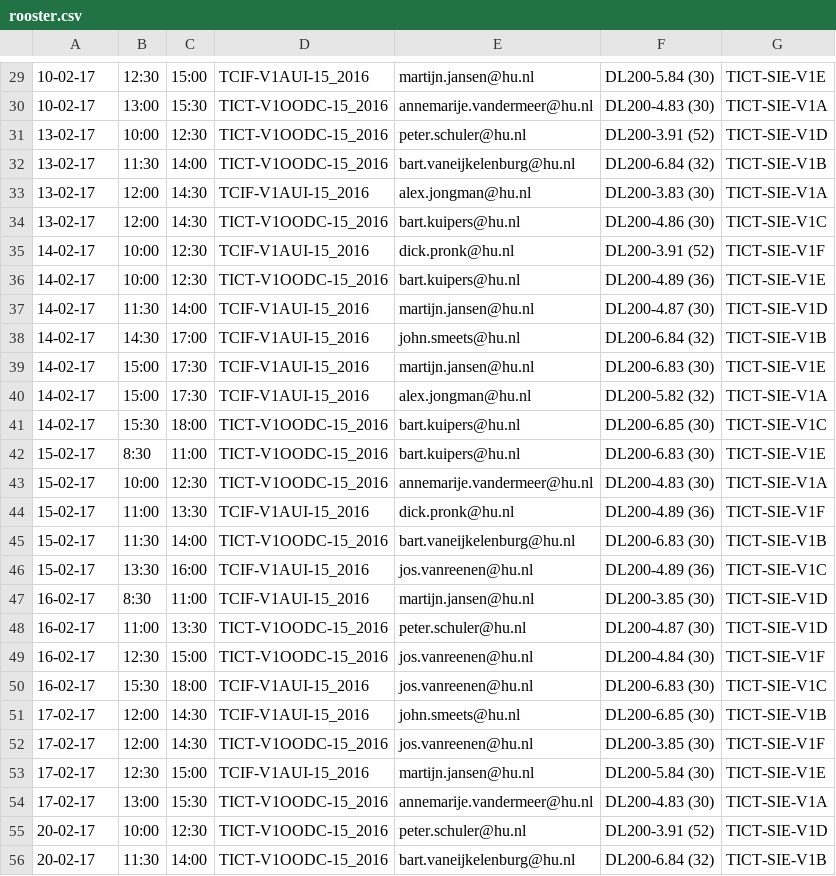
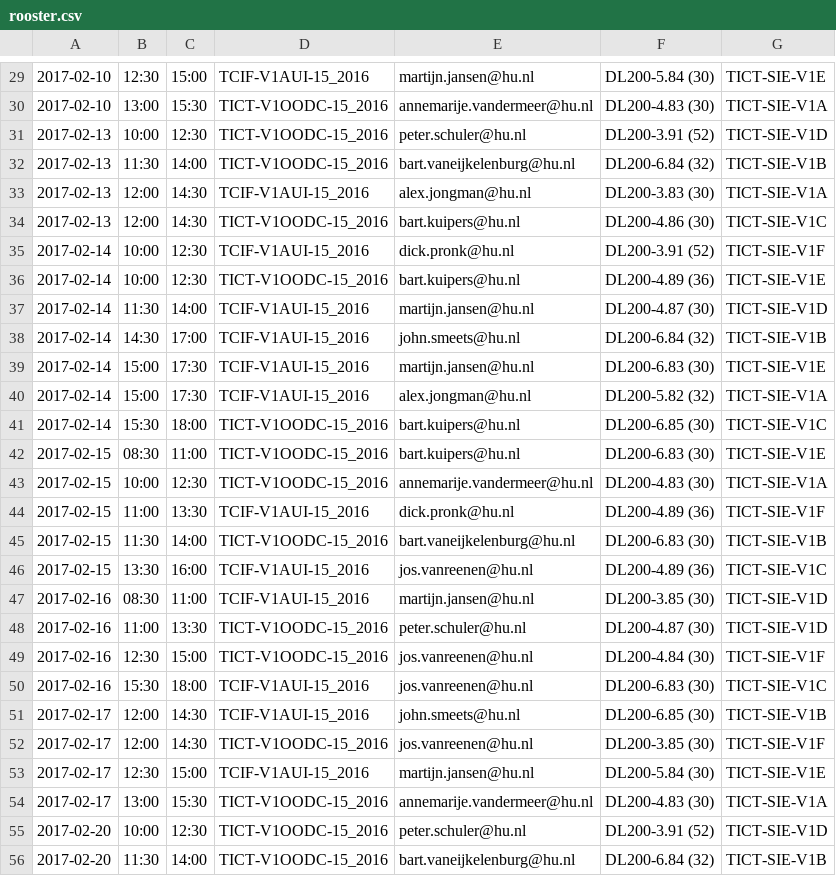
Before and after one commit to GP-PresentieSysteem/back-end, a CSV file: CSV/rooster.csv, drawn as a sheet; only a part is shown, gaps mark what is left out; the diff covers the shown part only.

```diff
--- a/CSV/rooster.csv
+++ b/CSV/rooster.csv
@@ -29,28 +29,28 @@
-10-02-17,12:30,15:00,TCIF-V1AUI-15_2016,martijn.jansen@hu.nl,DL200-5.84 (30),TICT-SIE-V1E
-10-02-17,13:00,15:30,TICT-V1OODC-15_2016,annemarije.vandermeer@hu.nl,DL200-4.83 (30),TICT-SIE-V1A
-13-02-17,10:00,12:30,TICT-V1OODC-15_2016,peter.schuler@hu.nl,DL200-3.91 (52),TICT-SIE-V1D
-13-02-17,11:30,14:00,TICT-V1OODC-15_2016,bart.vaneijkelenburg@hu.nl,DL200-6.84 (32),TICT-SIE-V1B
-13-02-17,12:00,14:30,TCIF-V1AUI-15_2016,alex.jongman@hu.nl,DL200-3.83 (30),TICT-SIE-V1A
-13-02-17,12:00,14:30,TICT-V1OODC-15_2016,bart.kuipers@hu.nl,DL200-4.86 (30),TICT-SIE-V1C
-14-02-17,10:00,12:30,TCIF-V1AUI-15_2016,dick.pronk@hu.nl,DL200-3.91 (52),TICT-SIE-V1F
-14-02-17,10:00,12:30,TICT-V1OODC-15_2016,bart.kuipers@hu.nl,DL200-4.89 (36),TICT-SIE-V1E
-14-02-17,11:30,14:00,TCIF-V1AUI-15_2016,martijn.jansen@hu.nl,DL200-4.87 (30),TICT-SIE-V1D
-14-02-17,14:30,17:00,TCIF-V1AUI-15_2016,john.smeets@hu.nl,DL200-6.84 (32),TICT-SIE-V1B
-14-02-17,15:00,17:30,TCIF-V1AUI-15_2016,martijn.jansen@hu.nl,DL200-6.83 (30),TICT-SIE-V1E
-14-02-17,15:00,17:30,TCIF-V1AUI-15_2016,alex.jongman@hu.nl,DL200-5.82 (32),TICT-SIE-V1A
-14-02-17,15:30,18:00,TICT-V1OODC-15_2016,bart.kuipers@hu.nl,DL200-6.85 (30),TICT-SIE-V1C
-15-02-17,8:30,11:00,TICT-V1OODC-15_2016,bart.kuipers@hu.nl,DL200-6.83 (30),TICT-SIE-V1E
-15-02-17,10:00,12:30,TICT-V1OODC-15_2016,annemarije.vandermeer@hu.nl,DL200-4.83 (30),TICT-SIE-V1A
-15-02-17,11:00,13:30,TCIF-V1AUI-15_2016,dick.pronk@hu.nl,DL200-4.89 (36),TICT-SIE-V1F
-15-02-17,11:30,14:00,TICT-V1OODC-15_2016,bart.vaneijkelenburg@hu.nl,DL200-6.83 (30),TICT-SIE-V1B
-15-02-17,13:30,16:00,TCIF-V1AUI-15_2016,jos.vanreenen@hu.nl,DL200-4.89 (36),TICT-SIE-V1C
-16-02-17,8:30,11:00,TCIF-V1AUI-15_2016,martijn.jansen@hu.nl,DL200-3.85 (30),TICT-SIE-V1D
-16-02-17,11:00,13:30,TICT-V1OODC-15_2016,peter.schuler@hu.nl,DL200-4.87 (30),TICT-SIE-V1D
-16-02-17,12:30,15:00,TICT-V1OODC-15_2016,jos.vanreenen@hu.nl,DL200-4.84 (30),TICT-SIE-V1F
-16-02-17,15:30,18:00,TCIF-V1AUI-15_2016,jos.vanreenen@hu.nl,DL200-6.83 (30),TICT-SIE-V1C
-17-02-17,12:00,14:30,TCIF-V1AUI-15_2016,john.smeets@hu.nl,DL200-6.85 (30),TICT-SIE-V1B
-17-02-17,12:00,14:30,TICT-V1OODC-15_2016,jos.vanreenen@hu.nl,DL200-3.85 (30),TICT-SIE-V1F
-17-02-17,12:30,15:00,TCIF-V1AUI-15_2016,martijn.jansen@hu.nl,DL200-5.84 (30),TICT-SIE-V1E
-17-02-17,13:00,15:30,TICT-V1OODC-15_2016,annemarije.vandermeer@hu.nl,DL200-4.83 (30),TICT-SIE-V1A
-20-02-17,10:00,12:30,TICT-V1OODC-15_2016,peter.schuler@hu.nl,DL200-3.91 (52),TICT-SIE-V1D
-20-02-17,11:30,14:00,TICT-V1OODC-15_2016,bart.vaneijkelenburg@hu.nl,DL200-6.84 (32),TICT-SIE-V1B
+2017-02-10,12:30,15:00,TCIF-V1AUI-15_2016,martijn.jansen@hu.nl,DL200-5.84 (30),TICT-SIE-V1E
+2017-02-10,13:00,15:30,TICT-V1OODC-15_2016,annemarije.vandermeer@hu.nl,DL200-4.83 (30),TICT-SIE-V1A
+2017-02-13,10:00,12:30,TICT-V1OODC-15_2016,peter.schuler@hu.nl,DL200-3.91 (52),TICT-SIE-V1D
+2017-02-13,11:30,14:00,TICT-V1OODC-15_2016,bart.vaneijkelenburg@hu.nl,DL200-6.84 (32),TICT-SIE-V1B
+2017-02-13,12:00,14:30,TCIF-V1AUI-15_2016,alex.jongman@hu.nl,DL200-3.83 (30),TICT-SIE-V1A
+2017-02-13,12:00,14:30,TICT-V1OODC-15_2016,bart.kuipers@hu.nl,DL200-4.86 (30),TICT-SIE-V1C
+2017-02-14,10:00,12:30,TCIF-V1AUI-15_2016,dick.pronk@hu.nl,DL200-3.91 (52),TICT-SIE-V1F
+2017-02-14,10:00,12:30,TICT-V1OODC-15_2016,bart.kuipers@hu.nl,DL200-4.89 (36),TICT-SIE-V1E
+2017-02-14,11:30,14:00,TCIF-V1AUI-15_2016,martijn.jansen@hu.nl,DL200-4.87 (30),TICT-SIE-V1D
+2017-02-14,14:30,17:00,TCIF-V1AUI-15_2016,john.smeets@hu.nl,DL200-6.84 (32),TICT-SIE-V1B
+2017-02-14,15:00,17:30,TCIF-V1AUI-15_2016,martijn.jansen@hu.nl,DL200-6.83 (30),TICT-SIE-V1E
+2017-02-14,15:00,17:30,TCIF-V1AUI-15_2016,alex.jongman@hu.nl,DL200-5.82 (32),TICT-SIE-V1A
+2017-02-14,15:30,18:00,TICT-V1OODC-15_2016,bart.kuipers@hu.nl,DL200-6.85 (30),TICT-SIE-V1C
+2017-02-15,08:30,11:00,TICT-V1OODC-15_2016,bart.kuipers@hu.nl,DL200-6.83 (30),TICT-SIE-V1E
+2017-02-15,10:00,12:30,TICT-V1OODC-15_2016,annemarije.vandermeer@hu.nl,DL200-4.83 (30),TICT-SIE-V1A
+2017-02-15,11:00,13:30,TCIF-V1AUI-15_2016,dick.pronk@hu.nl,DL200-4.89 (36),TICT-SIE-V1F
+2017-02-15,11:30,14:00,TICT-V1OODC-15_2016,bart.vaneijkelenburg@hu.nl,DL200-6.83 (30),TICT-SIE-V1B
+2017-02-15,13:30,16:00,TCIF-V1AUI-15_2016,jos.vanreenen@hu.nl,DL200-4.89 (36),TICT-SIE-V1C
+2017-02-16,08:30,11:00,TCIF-V1AUI-15_2016,martijn.jansen@hu.nl,DL200-3.85 (30),TICT-SIE-V1D
+2017-02-16,11:00,13:30,TICT-V1OODC-15_2016,peter.schuler@hu.nl,DL200-4.87 (30),TICT-SIE-V1D
+2017-02-16,12:30,15:00,TICT-V1OODC-15_2016,jos.vanreenen@hu.nl,DL200-4.84 (30),TICT-SIE-V1F
+2017-02-16,15:30,18:00,TCIF-V1AUI-15_2016,jos.vanreenen@hu.nl,DL200-6.83 (30),TICT-SIE-V1C
+2017-02-17,12:00,14:30,TCIF-V1AUI-15_2016,john.smeets@hu.nl,DL200-6.85 (30),TICT-SIE-V1B
+2017-02-17,12:00,14:30,TICT-V1OODC-15_2016,jos.vanreenen@hu.nl,DL200-3.85 (30),TICT-SIE-V1F
+2017-02-17,12:30,15:00,TCIF-V1AUI-15_2016,martijn.jansen@hu.nl,DL200-5.84 (30),TICT-SIE-V1E
+2017-02-17,13:00,15:30,TICT-V1OODC-15_2016,annemarije.vandermeer@hu.nl,DL200-4.83 (30),TICT-SIE-V1A
+2017-02-20,10:00,12:30,TICT-V1OODC-15_2016,peter.schuler@hu.nl,DL200-3.91 (52),TICT-SIE-V1D
+2017-02-20,11:30,14:00,TICT-V1OODC-15_2016,bart.vaneijkelenburg@hu.nl,DL200-6.84 (32),TICT-SIE-V1B
```
Also changed, not shown: 147 edited cells elsewhere in this file, 3 other files.
